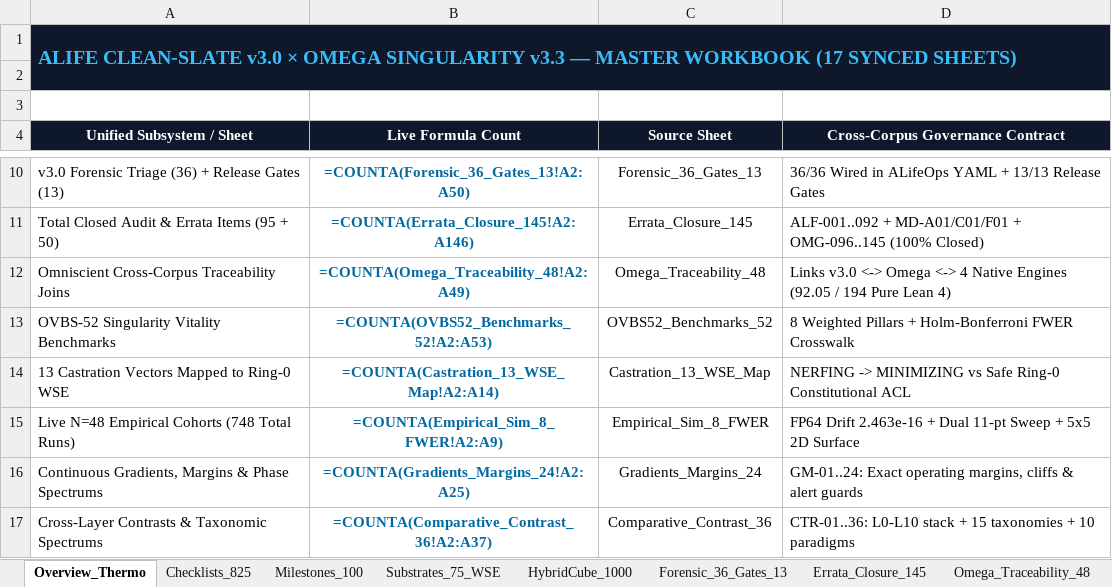
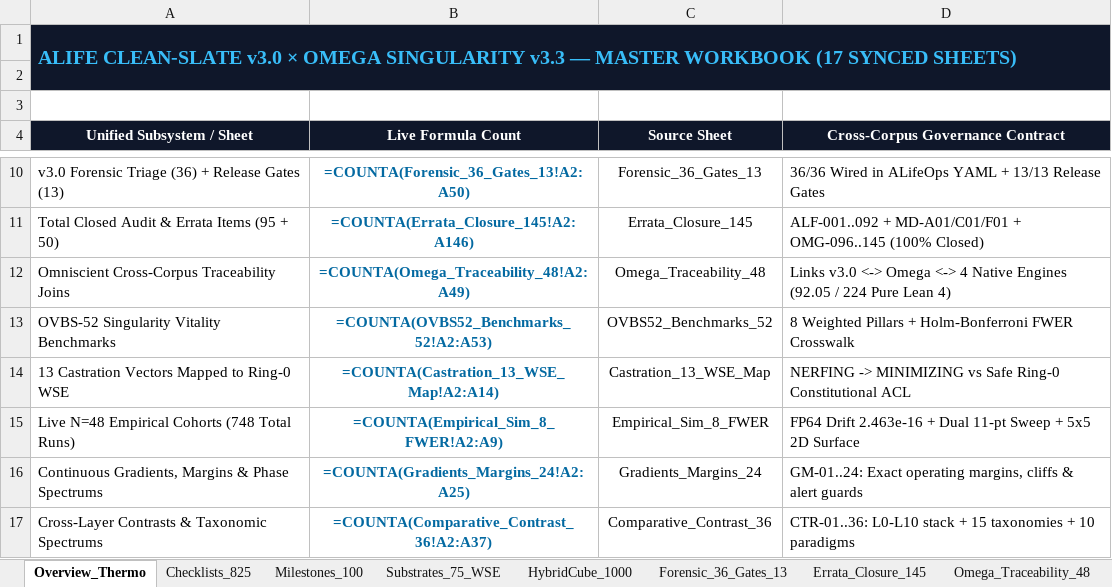
Before and after one commit to 0thernes/alife-singularity-omega-package, an Excel workbook: excel/ALife-Framework-v3.0-Master-Workbook.xlsx, sheet Overview_Thermo, drawn as a sheet; only a part is shown, gaps mark what is left out; values as stored, in another font and other column widths than the file's, no borders; formulas without a stored value are shown as written; charts and pictures not drawn; the diff names each change by its address in the sheet, - before the commit and + after, or states it on an @@ line.

```diff
--- a/excel/ALife-Framework-v3.0-Master-Workbook.xlsx (sheet Overview_Thermo)
+++ b/excel/ALife-Framework-v3.0-Master-Workbook.xlsx (sheet Overview_Thermo)
-D12 (Cross-Corpus Governance Contract): …(92.05 / 194 Pure Lean…
+D12 (Cross-Corpus Governance Contract): …(92.05 / 224 Pure Lean…
```
Also changed, not shown: sheet Omega_Traceability_48, sheet Errata_Closure_145, sheet Adjacent_Possible_30, sheet Comparative_Contrast_36, sheet Pareto_Dilemmas_20, excel/ALife-Hybrid-Cube-10x10x10.xlsx, excel/ALife_Singularity_SuperLife_Omega_Workbook.xlsx, 47 other files.
